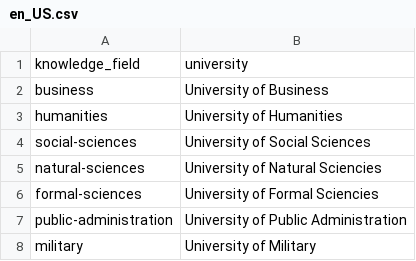
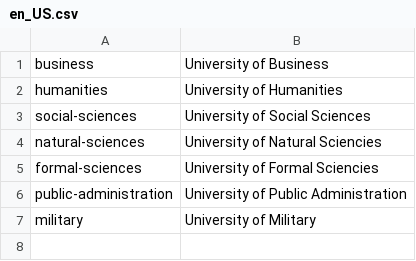
Before and after one commit to lfenzo/Impostor.jl, a CSV file: src/data/identity/university/en_US.csv, drawn as a sheet.

Commit message:
feat: introduced HEADER.txt files to ensure data files header consistency

```diff
--- a/src/data/identity/university/en_US.csv
+++ b/src/data/identity/university/en_US.csv
@@ -1,2 +1 @@
-knowledge_field,university
 business,University of Business
```
Also changed, not shown: src/data/finance/bank/pt_BR.csv, src/data/identity/university/pt_BR.csv, 55 other files.
